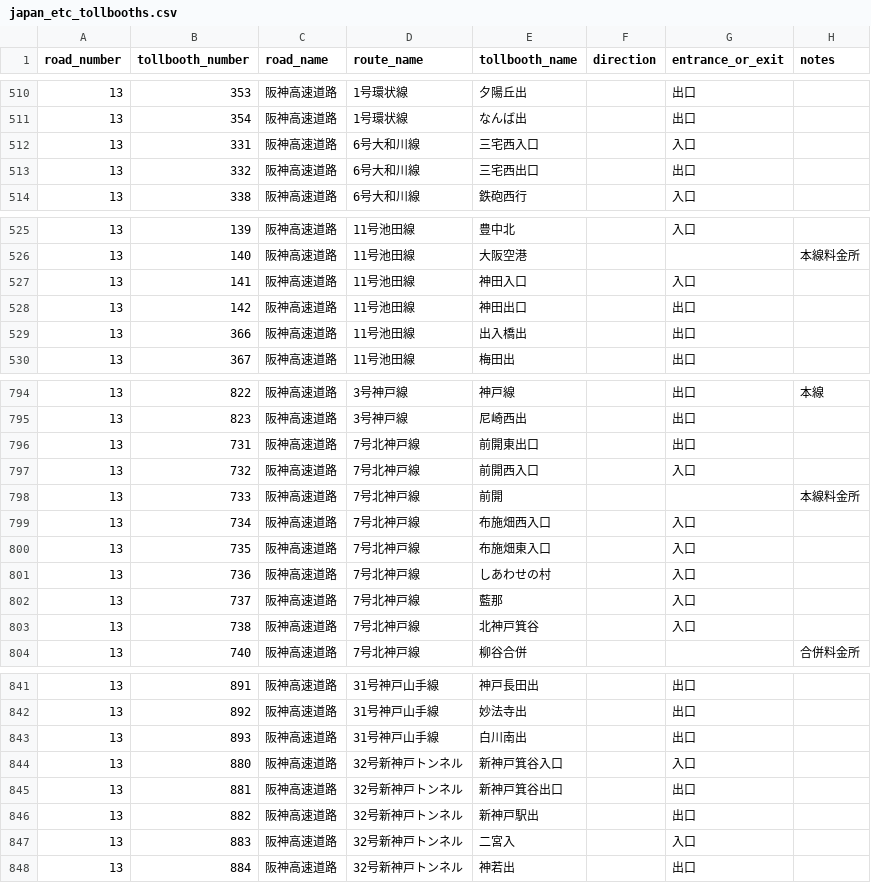
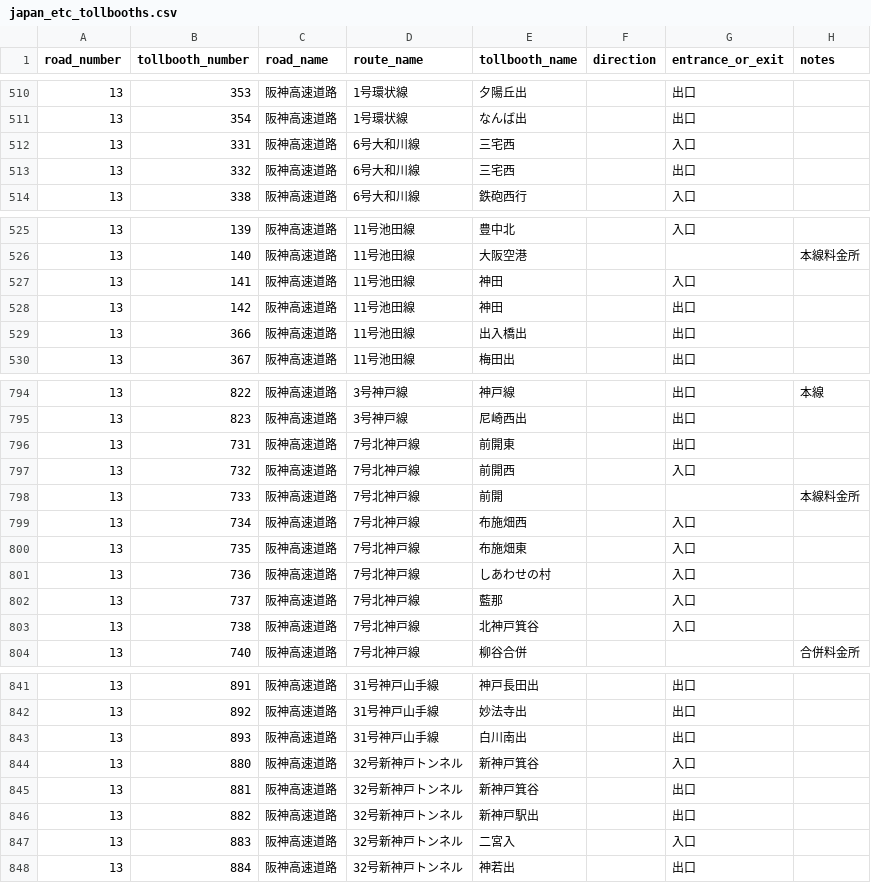
Before and after one commit to yujinakayama/japan_etc, a CSV file: database/japan_etc_tollbooths.csv, drawn as a sheet; only a part is shown, gaps mark what is left out; the diff covers the shown part only.

```diff
--- a/database/japan_etc_tollbooths.csv
+++ b/database/japan_etc_tollbooths.csv
@@ -511,4 +511,4 @@ road_number,tollbooth_number,road_name,route_name,tollbooth_name,direction,entra
 13,354,阪神高速道路,1号環状線,なんば出,,出口,
-13,331,阪神高速道路,6号大和川線,三宅西入口,,入口,
-13,332,阪神高速道路,6号大和川線,三宅西出口,,出口,
+13,331,阪神高速道路,6号大和川線,三宅西,,入口,
+13,332,阪神高速道路,6号大和川線,三宅西,,出口,
 13,338,阪神高速道路,6号大和川線,鉄砲西行,,入口,
@@ -526,4 +526,4 @@ road_number,tollbooth_number,road_name,route_name,tollbooth_name,direction,entra
 13,140,阪神高速道路,11号池田線,大阪空港,,,本線料金所
-13,141,阪神高速道路,11号池田線,神田入口,,入口,
-13,142,阪神高速道路,11号池田線,神田出口,,出口,
+13,141,阪神高速道路,11号池田線,神田,,入口,
+13,142,阪神高速道路,11号池田線,神田,,出口,
 13,366,阪神高速道路,11号池田線,出入橋出,,出口,
@@ -795,7 +795,7 @@ road_number,tollbooth_number,road_name,route_name,tollbooth_name,direction,entra
 13,823,阪神高速道路,3号神戸線,尼崎西出,,出口,
-13,731,阪神高速道路,7号北神戸線,前開東出口,,出口,
-13,732,阪神高速道路,7号北神戸線,前開西入口,,入口,
+13,731,阪神高速道路,7号北神戸線,前開東,,出口,
+13,732,阪神高速道路,7号北神戸線,前開西,,入口,
 13,733,阪神高速道路,7号北神戸線,前開,,,本線料金所
-13,734,阪神高速道路,7号北神戸線,布施畑西入口,,入口,
-13,735,阪神高速道路,7号北神戸線,布施畑東入口,,入口,
+13,734,阪神高速道路,7号北神戸線,布施畑西,,入口,
+13,735,阪神高速道路,7号北神戸線,布施畑東,,入口,
 13,736,阪神高速道路,7号北神戸線,しあわせの村,,入口,
@@ -843,4 +843,4 @@ road_number,tollbooth_number,road_name,route_name,tollbooth_name,direction,entra
 13,893,阪神高速道路,31号神戸山手線,白川南出,,出口,
-13,880,阪神高速道路,32号新神戸トンネル,新神戸箕谷入口,,入口,
-13,881,阪神高速道路,32号新神戸トンネル,新神戸箕谷出口,,出口,
+13,880,阪神高速道路,32号新神戸トンネル,新神戸箕谷,,入口,
+13,881,阪神高速道路,32号新神戸トンネル,新神戸箕谷,,出口,
 13,882,阪神高速道路,32号新神戸トンネル,新神戸駅出,,出口,
```
Also changed, not shown: 28 edited cells elsewhere in this file, 1 other file.
